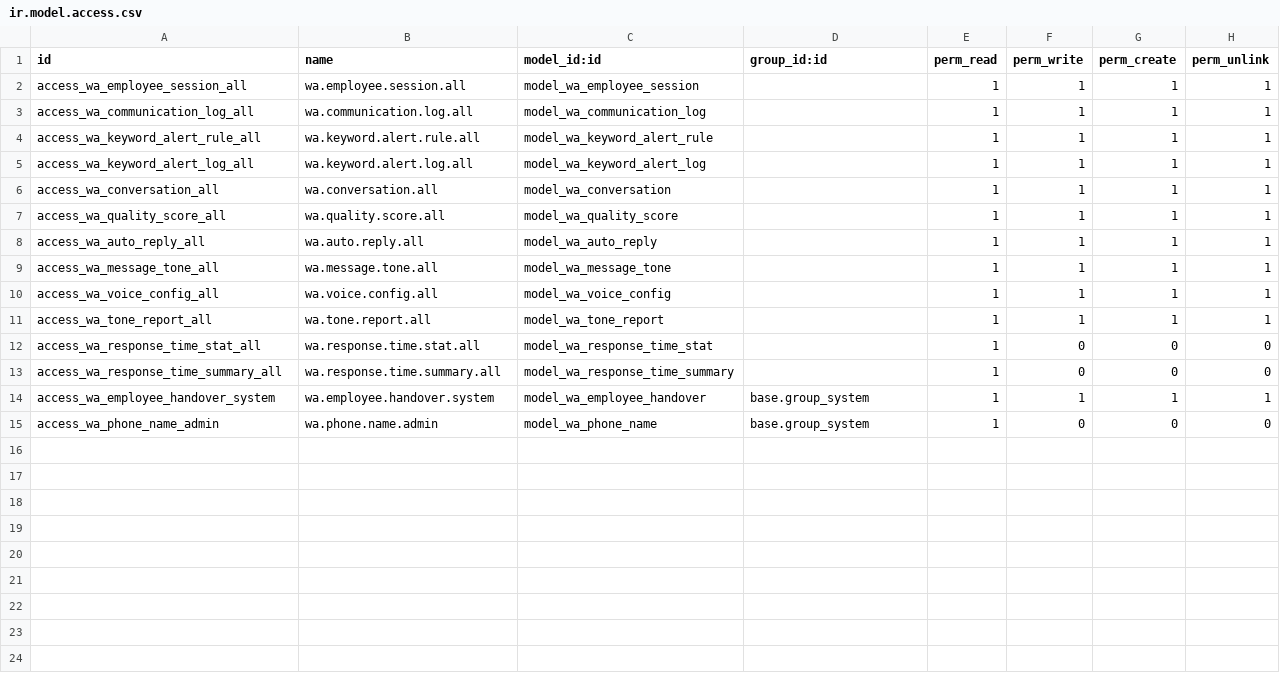
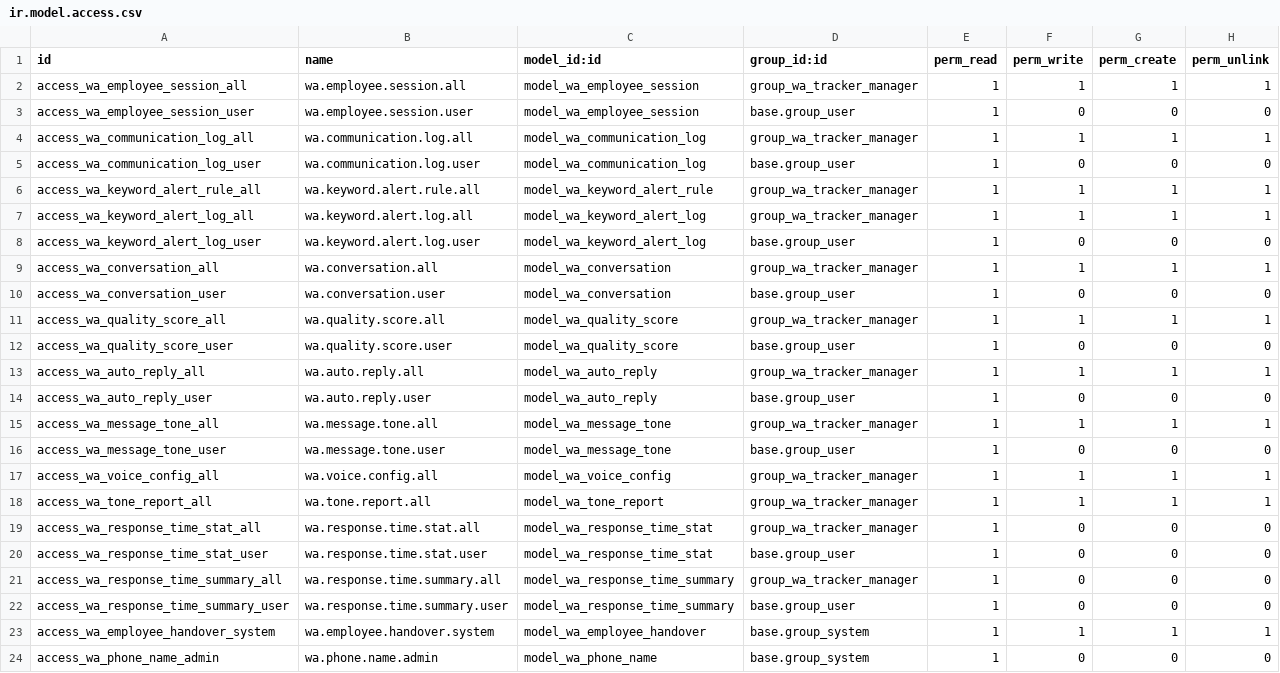
Before and after one commit to sri-balakumar-alphalize26/E_commerce_website, a CSV file: odoo_modules/whatsapp/whatsapp_employee_tracker/security/ir.model.access.csv, drawn as a sheet.

Commit message:
WhatsApp tracker: chats are the managers', the department's and the employee's own, nothing for customers

```diff
--- a/odoo_modules/whatsapp/whatsapp_employee_tracker/security/ir.model.access.csv
+++ b/odoo_modules/whatsapp/whatsapp_employee_tracker/security/ir.model.access.csv
@@ -1,14 +1,23 @@
 id,name,model_id:id,group_id:id,perm_read,perm_write,perm_create,perm_unlink
-access_wa_employee_session_all,wa.employee.session.all,model_wa_employee_session,,1,1,1,1
-access_wa_communication_log_all,wa.communication.log.all,model_wa_communication_log,,1,1,1,1
-access_wa_keyword_alert_rule_all,wa.keyword.alert.rule.all,model_wa_keyword_alert_rule,,1,1,1,1
-access_wa_keyword_alert_log_all,wa.keyword.alert.log.all,model_wa_keyword_alert_log,,1,1,1,1
-access_wa_conversation_all,wa.conversation.all,model_wa_conversation,,1,1,1,1
-access_wa_quality_score_all,wa.quality.score.all,model_wa_quality_score,,1,1,1,1
-access_wa_auto_reply_all,wa.auto.reply.all,model_wa_auto_reply,,1,1,1,1
-access_wa_message_tone_all,wa.message.tone.all,model_wa_message_tone,,1,1,1,1
-access_wa_voice_config_all,wa.voice.config.all,model_wa_voice_config,,1,1,1,1
-access_wa_tone_report_all,wa.tone.report.all,model_wa_tone_report,,1,1,1,1
-access_wa_response_time_stat_all,wa.response.time.stat.all,model_wa_response_time_stat,,1,0,0,0
-access_wa_response_time_summary_all,wa.response.time.summary.all,model_wa_response_time_summary,,1,0,0,0
+access_wa_employee_session_all,wa.employee.session.all,model_wa_employee_session,group_wa_tracker_manager,1,1,1,1
+access_wa_employee_session_user,wa.employee.session.user,model_wa_employee_session,base.group_user,1,0,0,0
+access_wa_communication_log_all,wa.communication.log.all,model_wa_communication_log,group_wa_tracker_manager,1,1,1,1
+access_wa_communication_log_user,wa.communication.log.user,model_wa_communication_log,base.group_user,1,0,0,0
+access_wa_keyword_alert_rule_all,wa.keyword.alert.rule.all,model_wa_keyword_alert_rule,group_wa_tracker_manager,1,1,1,1
+access_wa_keyword_alert_log_all,wa.keyword.alert.log.all,model_wa_keyword_alert_log,group_wa_tracker_manager,1,1,1,1
+access_wa_keyword_alert_log_user,wa.keyword.alert.log.user,model_wa_keyword_alert_log,base.group_user,1,0,0,0
+access_wa_conversation_all,wa.conversation.all,model_wa_conversation,group_wa_tracker_manager,1,1,1,1
+access_wa_conversation_user,wa.conversation.user,model_wa_conversation,base.group_user,1,0,0,0
+access_wa_quality_score_all,wa.quality.score.all,model_wa_quality_score,group_wa_tracker_manager,1,1,1,1
+access_wa_quality_score_user,wa.quality.score.user,model_wa_quality_score,base.group_user,1,0,0,0
+access_wa_auto_reply_all,wa.auto.reply.all,model_wa_auto_reply,group_wa_tracker_manager,1,1,1,1
+access_wa_auto_reply_user,wa.auto.reply.user,model_wa_auto_reply,base.group_user,1,0,0,0
+access_wa_message_tone_all,wa.message.tone.all,model_wa_message_tone,group_wa_tracker_manager,1,1,1,1
+access_wa_message_tone_user,wa.message.tone.user,model_wa_message_tone,base.group_user,1,0,0,0
+access_wa_voice_config_all,wa.voice.config.all,model_wa_voice_config,group_wa_tracker_manager,1,1,1,1
+access_wa_tone_report_all,wa.tone.report.all,model_wa_tone_report,group_wa_tracker_manager,1,1,1,1
+access_wa_response_time_stat_all,wa.response.time.stat.all,model_wa_response_time_stat,group_wa_tracker_manager,1,0,0,0
+access_wa_response_time_stat_user,wa.response.time.stat.user,model_wa_response_time_stat,base.group_user,1,0,0,0
+access_wa_response_time_summary_all,wa.response.time.summary.all,model_wa_response_time_summary,group_wa_tracker_manager,1,0,0,0
+access_wa_response_time_summary_user,wa.response.time.summary.user,model_wa_response_time_summary,base.group_user,1,0,0,0
 access_wa_employee_handover_system,wa.employee.handover.system,model_wa_employee_handover,base.group_system,1,1,1,1
```
Also changed, not shown: 3 other files.
